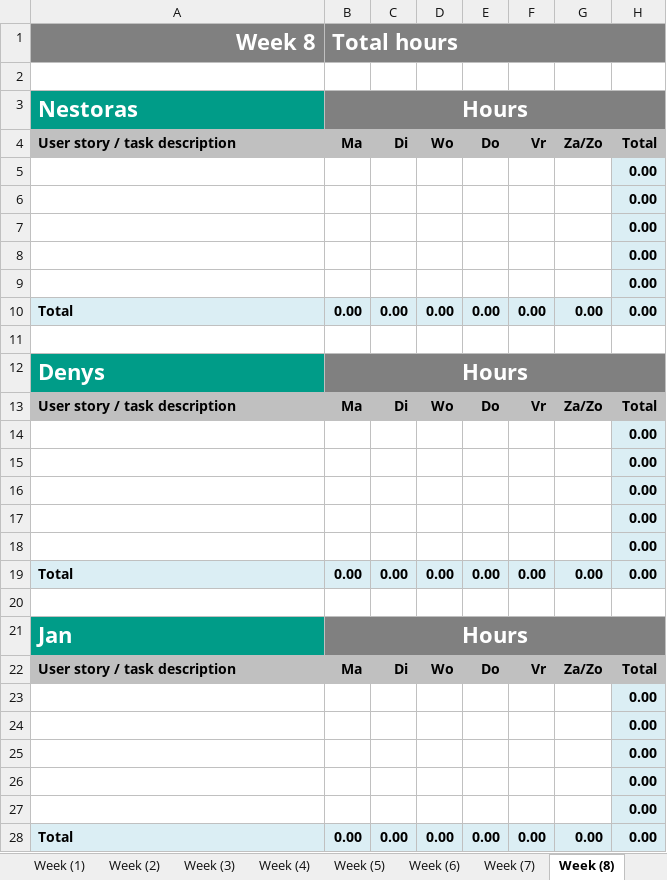
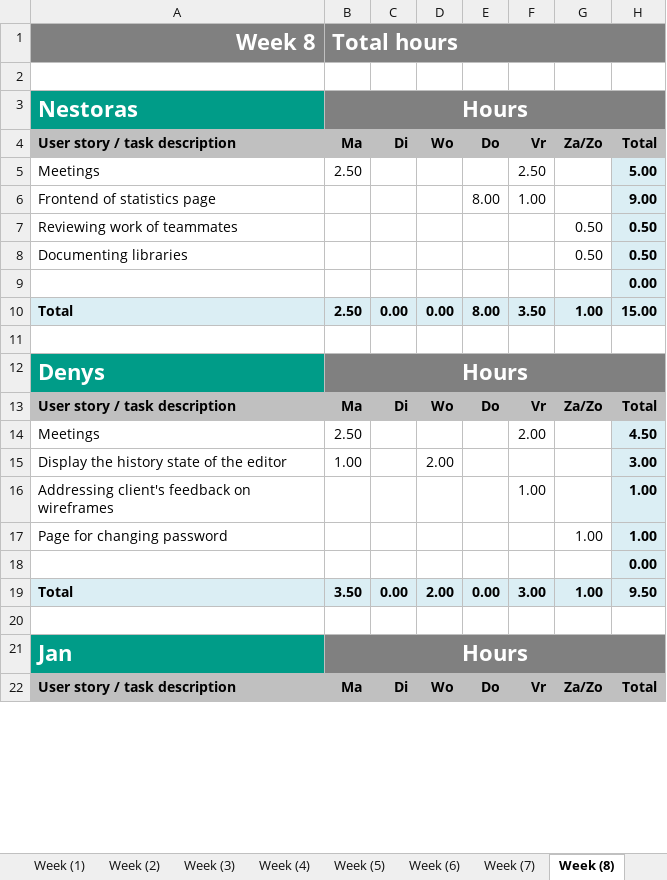
Before and after one commit to da22le123/DeveloperCollaborationTool, an Excel workbook: docs/2.2_P.CoB_Time_registration_for10.xlsx, sheet Week (8), drawn as a sheet; only a part is shown; values as stored, in another font and other column widths than the file's, no borders; removed rows and columns are numbered as before the commit, all else as after; the diff covers the shown part only; the diff names each change by its address in the sheet, - before the commit and + after, or states it on an @@ line.

Commit message:
Update the hour log for the week 8.

```diff
--- a/docs/2.2_P.CoB_Time_registration_for10.xlsx (sheet Week (8))
+++ b/docs/2.2_P.CoB_Time_registration_for10.xlsx (sheet Week (8))
+row 5: Meetings | 2.50 |  |  |  | 2.50 |  | 5.00
+row 6: Frontend of statistics page |  |  |  | 8.00 | 1.00 |  | 9.00
+row 7: Reviewing work of teammates |  |  |  |  |  | 0.50 | 0.50
+row 8: Documenting libraries |  |  |  |  |  | 0.50 | 0.50
-row 6:  |  |  |  |  |  |  | 0.00
-row 7:  |  |  |  |  |  |  | 0.00
-row 8:  |  |  |  |  |  |  | 0.00
-row 9:  |  |  |  |  |  |  | 0.00
-B10: 0.00
+B10: 2.50
-E10: 0.00
+E10: 8.00
-F10: 0.00
+F10: 3.50
-G10: 0.00
+G10: 1.00
-H10: 0.00
+H10: 15.00
+row 14: Meetings | 2.50 |  |  |  | 2.00 |  | 4.50
+row 15: Display the history state of the editor | 1.00 |  | 2.00 |  |  |  | 3.00
+row 16: Addressing client's feedback on wireframes |  |  |  |  | 1.00 |  | 1.00
+row 17: Page for changing password |  |  |  |  |  | 1.00 | 1.00
-row 15:  |  |  |  |  |  |  | 0.00
-row 16:  |  |  |  |  |  |  | 0.00
-row 17:  |  |  |  |  |  |  | 0.00
-row 18:  |  |  |  |  |  |  | 0.00
-B19: 0.00
+B19: 3.50
-D19: 0.00
+D19: 2.00
-F19: 0.00
+F19: 3.00
-G19: 0.00
+G19: 1.00
-H19: 0.00
+H19: 9.50
-row 23:  |  |  |  |  |  |  | 0.00
-row 24:  |  |  |  |  |  |  | 0.00
-row 25:  |  |  |  |  |  |  | 0.00
-row 26:  |  |  |  |  |  |  | 0.00
-row 27:  |  |  |  |  |  |  | 0.00
-row 28: Total | 0.00 | 0.00 | 0.00 | 0.00 | 0.00 | 0.00 | 0.00
```
Also changed, not shown: 28 added rows, 22 removed rows and 14 edited cells elsewhere in this sheet, sheet Week (7), sheet Total, formulas that keep their value, charts or pictures.
